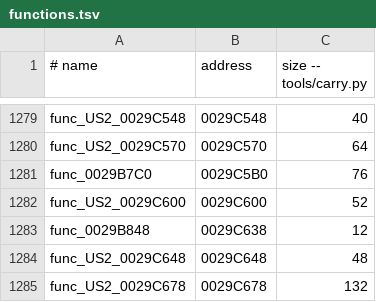
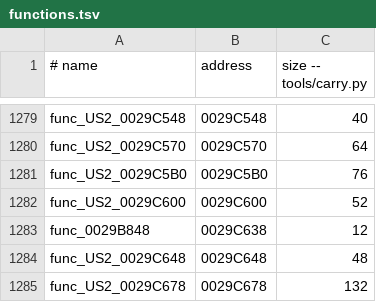
Before and after one commit to Clank700/rac2-decomp, a TSV file: config/us2/boot/functions.tsv, drawn as a sheet; only a part is shown, gaps mark what is left out.

Commit message:
feat(game): 2 small functions exact match, with their pal and us2 copies
The two slot writers of the record at D_001A8CFC + 0x38000 match once the
record is a struct with its two 8-byte slots as an array member: the
member's ARRAY_REF keeps the 0x38000 sum in its own register and the
second store goes through retail's pointer copy.

- func_0029B810 (52 bytes, 28 places): clears slot `index`
- func_0029B7C0 (76 bytes, 28 places): stores both arguments into slot
  `a2`, returns 1

In pal and us2 the slots sit at 0x7AC8 and 0x7A18 instead of 0x7390 (a
field of the large record moved). func_0029B810's copies are already the
releases' own functions (func_PAL_0029C1A8, func_US2_0029C600) and get the
same C with the release's offset. func_0029B7C0 is recorded in
config/<version>/not_carried.tsv, as tools/carry.py --demote does, and
only its catalogue rows are renamed: func_PAL_0029C158 and
func_US2_0029C5B0 (28 places each), with the C in src/pal/game/0029C158.c
and src/us2/game/0029C5B0.c.

```diff
--- a/config/us2/boot/functions.tsv
+++ b/config/us2/boot/functions.tsv
@@ -1280,3 +1280,3 @@ func_US2_0029C548	0029C548	40
 func_US2_0029C570	0029C570	64
-func_0029B7C0	0029C5B0	76
+func_US2_0029C5B0	0029C5B0	76
 func_US2_0029C600	0029C600	52
```
Also changed, not shown: config/pal/boot/functions.tsv, config/pal/not_carried.tsv, 13 other files.
